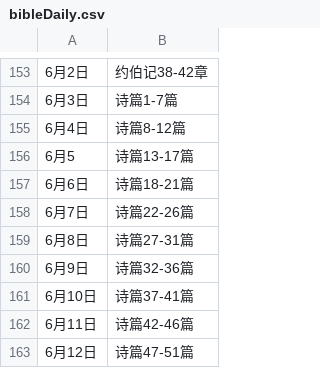
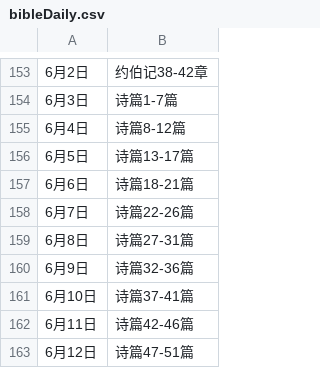
Before and after one commit to Gfast2/vercel-saas, a CSV file: lib/db/bibleDaily.csv, drawn as a sheet; only a part is shown, gaps mark what is left out.

Commit message:
fix:add missing "日" to fullfill the thing on the webpage

```diff
--- a/lib/db/bibleDaily.csv
+++ b/lib/db/bibleDaily.csv
@@ -155,3 +155,3 @@
 6月4日,诗篇8-12篇
-6月5,诗篇13-17篇
+6月5日,诗篇13-17篇
 6月6日,诗篇18-21篇
```
